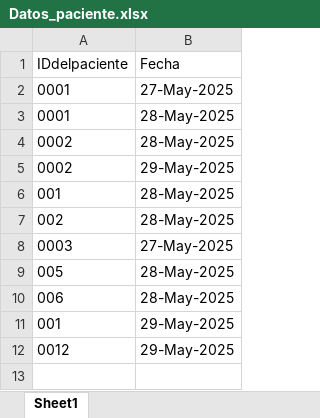
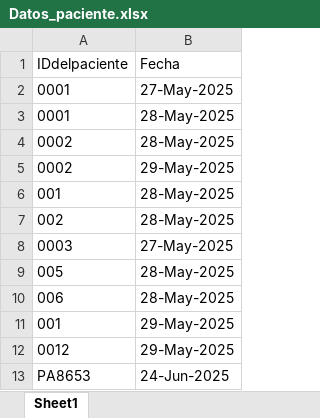
Before and after one commit to Talde-2/LUMA, an Excel workbook: APP/Datos_paciente.xlsx, sheet Sheet1, drawn as a sheet; values as stored, in another font and other column widths than the file's, no borders; the diff names each change by its address in the sheet, - before the commit and + after, or states it on an @@ line.

Commit message:
Update Datos_paciente.xlsx

```diff
--- a/APP/Datos_paciente.xlsx (sheet Sheet1)
+++ b/APP/Datos_paciente.xlsx (sheet Sheet1)
+row 13: PA8653 | 24-Jun-2025
```
